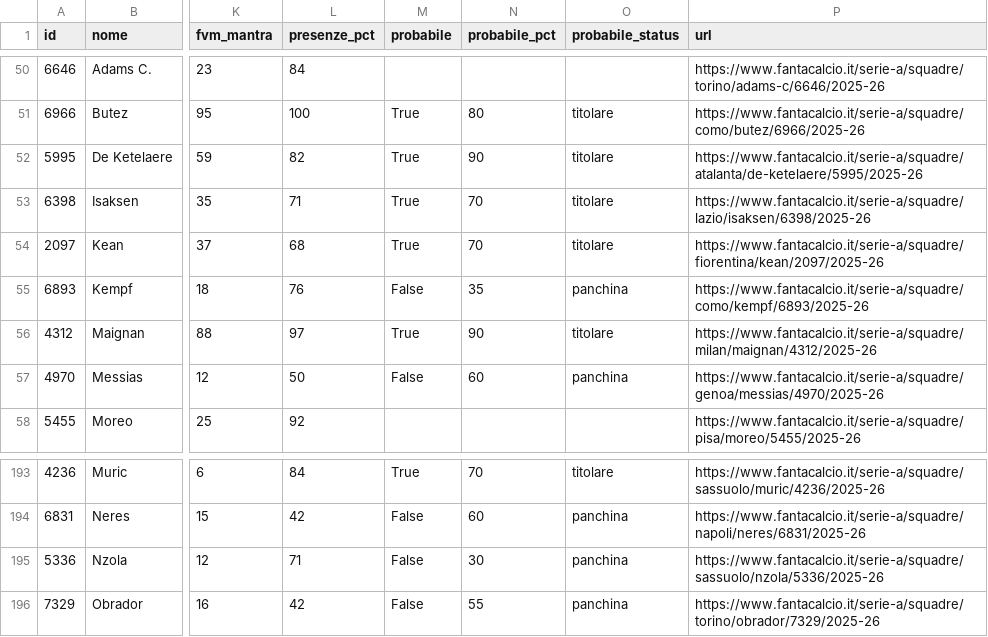
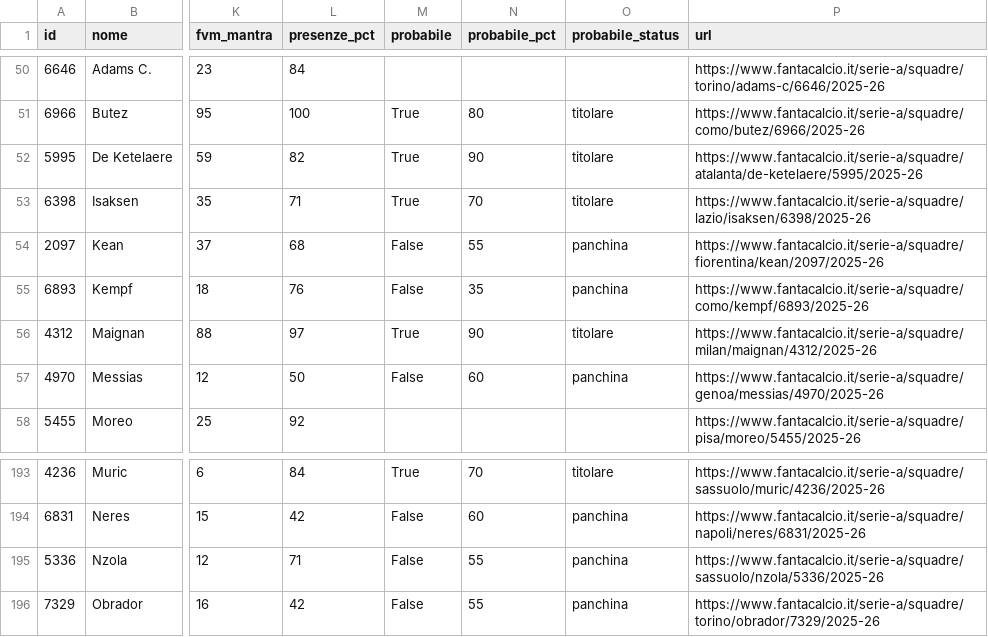
Before and after one commit to 02kiki02/Fanta, a CSV file: data/fantacalcio_db.csv, drawn as a sheet; only a part is shown, gaps mark what is left out; the diff covers the shown part only; the diff names each change by its address in the sheet, - before the commit and + after, or states it on an @@ line.

```diff
--- a/data/fantacalcio_db.csv
+++ b/data/fantacalcio_db.csv
-M54 (probabile): True
+M54 (probabile): False
-N54 (probabile_pct): 70
+N54 (probabile_pct): 55
-O54 (probabile_status): titolare
+O54 (probabile_status): panchina
-N195 (probabile_pct): 30
+N195 (probabile_pct): 55
```
Also changed, not shown: 3 added rows, 3 removed rows and 3 edited cells elsewhere in this file, 1 other file.
